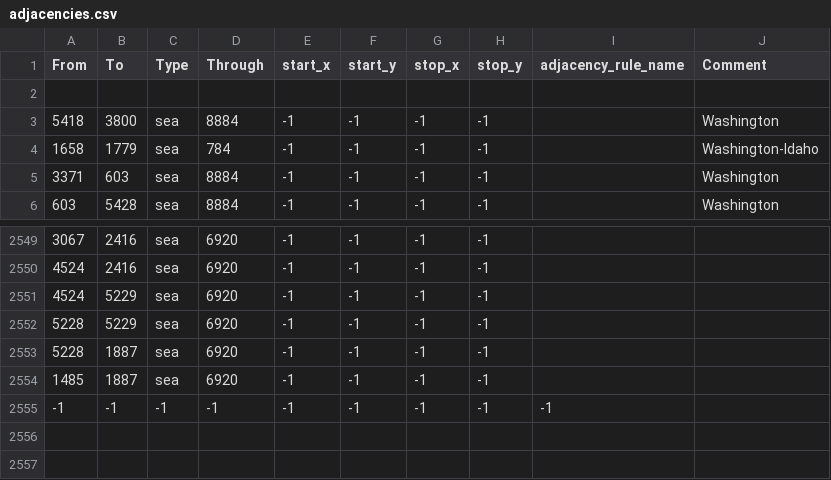
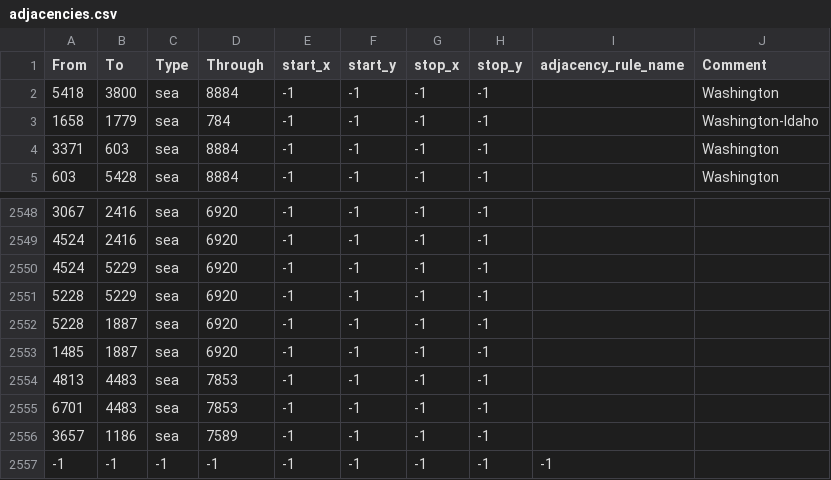
Before and after one commit to chardynamics/landofthedivided, a CSV file: map/adjacencies.csv, drawn as a sheet; only a part is shown, gaps mark what is left out; removed rows and columns are numbered as before the commit, all else as after; the diff names each change by its address in the sheet, - before the commit and + after, or states it on an @@ line.

```diff
--- a/map/adjacencies.csv
+++ b/map/adjacencies.csv
-row 2: (empty)
+row 2554: 4813 | 4483 | sea | 7853 | -1 | -1 | -1 | -1
+row 2555: 6701 | 4483 | sea | 7853 | -1 | -1 | -1 | -1
+row 2556: 3657 | 1186 | sea | 7589 | -1 | -1 | -1 | -1
```
Also changed, not shown: 18 other files.
